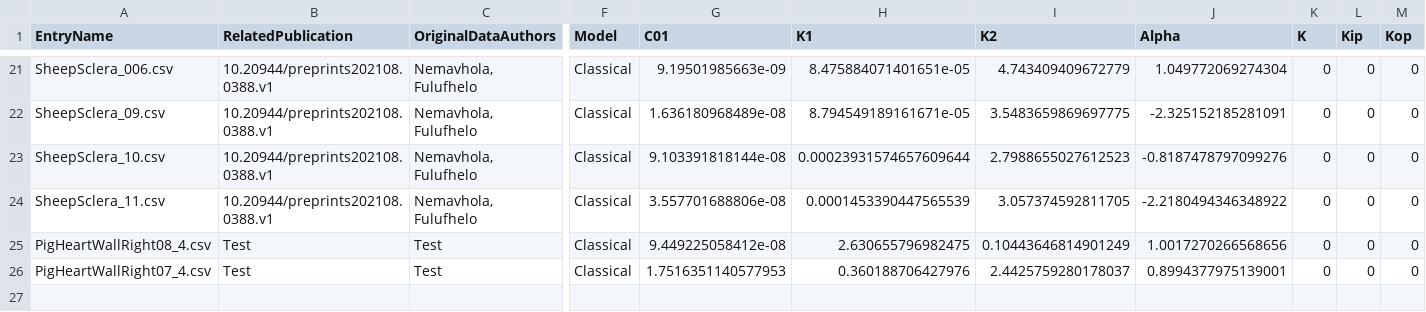
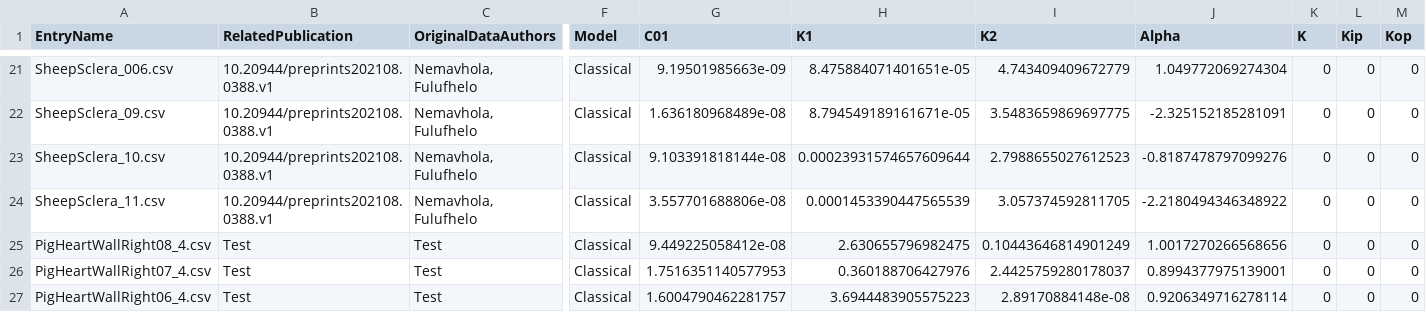
Before and after one commit to Fit2Tissue/Hyperelastic-Material-Models, a CSV file: HGO-Model1_Results.csv, drawn as a sheet; only a part is shown, gaps mark what is left out; rows hold the shown columns only; the diff names each change by its address in the sheet, - before the commit and + after, or states it on an @@ line.

Commit message:
Append results for HGO-Model1 with note

```diff
--- a/HGO-Model1_Results.csv
+++ b/HGO-Model1_Results.csv
+row 27: PigHeartWallRight06_4.csv | Test | Test | Classical | 1.6004790462281757 | 3.6944483905575223 | 2.89170884148e-08 | 0.9206349716278114 | 0 | 0 | 0
```
